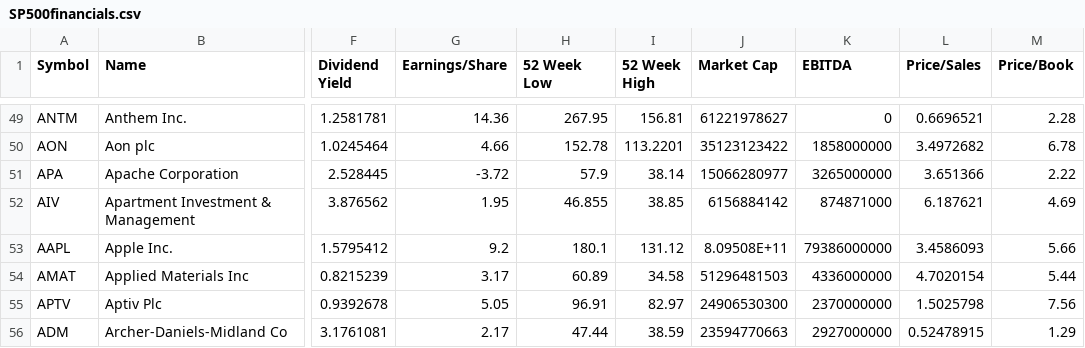
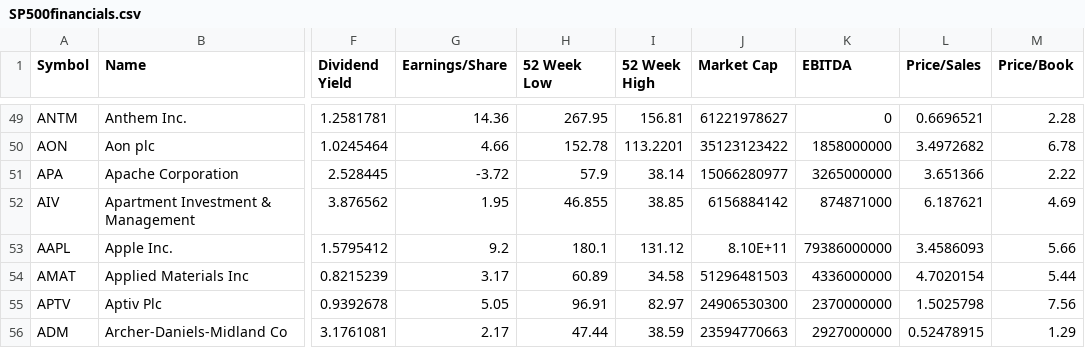
Before and after one commit to 220131-mehrab/p0-Joanthony-SP500reporter-, a CSV file: src/main/resources/SP500financials.csv, drawn as a sheet; only a part is shown, gaps mark what is left out; the diff covers the shown part only; the diff names each change by its address in the sheet, - before the commit and + after, or states it on an @@ line.

```diff
--- a/src/main/resources/SP500financials.csv
+++ b/src/main/resources/SP500financials.csv
-J53 (Market Cap): 8.09508E+11
+J53 (Market Cap): 8.10E+11
```
Also changed, not shown: 60 edited cells elsewhere in this file, 6 other files.
